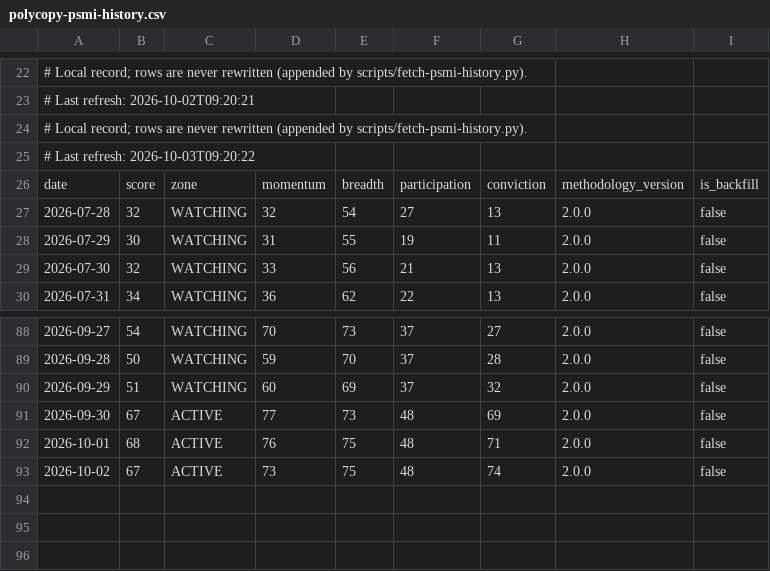
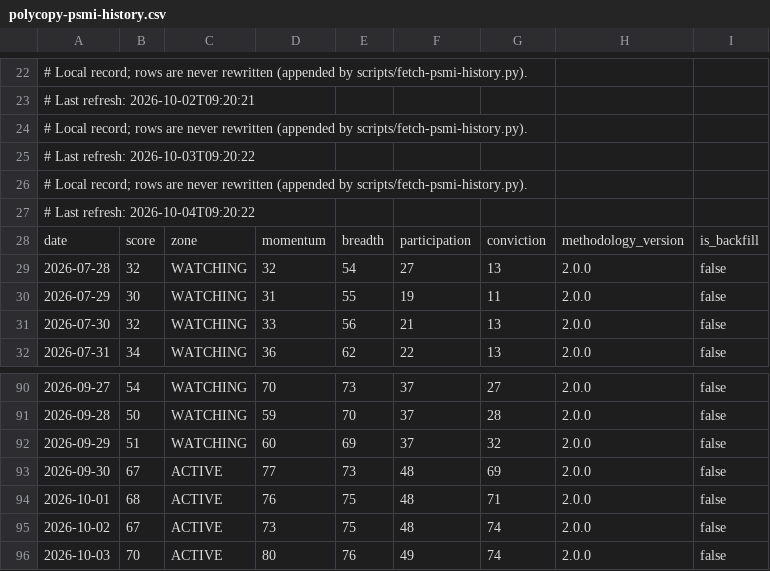
Before and after one commit to BladeRunner28/polymarket-copybot, a CSV file: data/polycopy-psmi-history.csv, drawn as a sheet; only a part is shown, gaps mark what is left out; the diff names each change by its address in the sheet, - before the commit and + after, or states it on an @@ line.

```diff
--- a/data/polycopy-psmi-history.csv
+++ b/data/polycopy-psmi-history.csv
+row 26: # Local record; rows are never rewritten (appended by scripts/fetch-psmi-history.py).
+row 27: # Last refresh: 2026-10-04T09:20:22
+row 96: 2026-10-03 | 70 | ACTIVE | 80 | 76 | 49 | 74 | 2.0.0 | false
```
Also changed, not shown: 36 other files.
